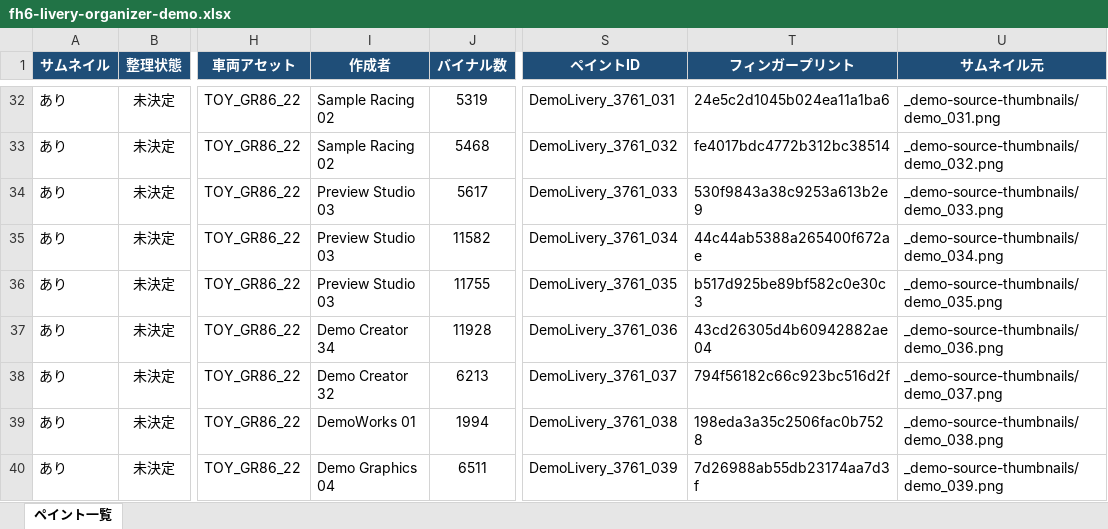
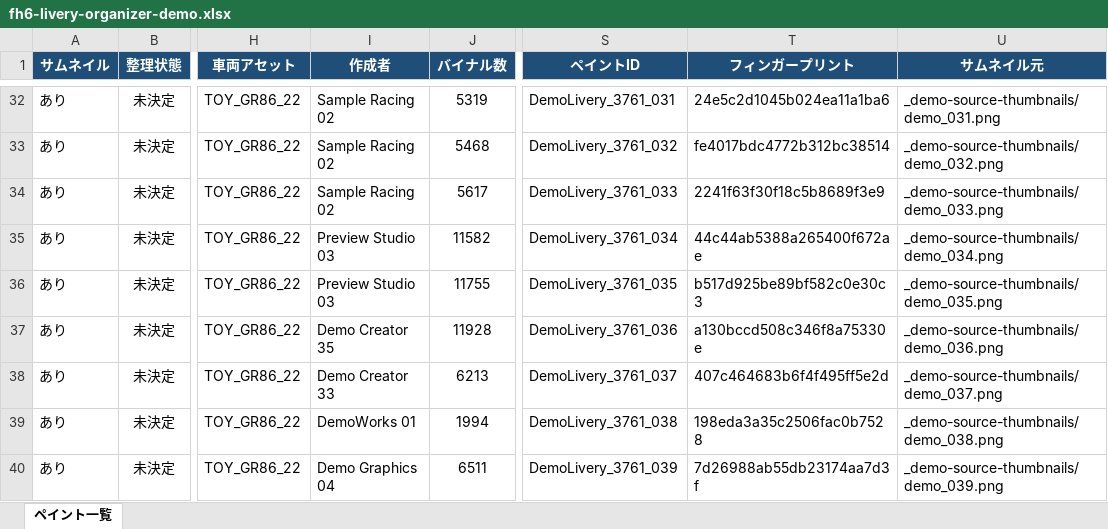
Before and after one commit to yomogigari/fh6-livery-organizer, an Excel workbook: fh6-livery-organizer-demo.xlsx, sheet ペイント一覧, drawn as a sheet; only a part is shown, gaps mark what is left out; values as stored, in another font and other column widths than the file's, no borders; charts and pictures not drawn; the diff covers the shown part only; the diff names each change by its address in the sheet, - before the commit and + after, or states it on an @@ line.

Commit message:
:globe_with_meridians: Update public demo for v0.4.60

```diff
--- a/fh6-livery-organizer-demo.xlsx (sheet ペイント一覧)
+++ b/fh6-livery-organizer-demo.xlsx (sheet ペイント一覧)
-I34 (作成者): Preview Studio 03
+I34 (作成者): Sample Racing 02
-T34 (フィンガープリント): 530f9843a38c9253a613b2e9
+T34 (フィンガープリント): 2241f63f30f18c5b8689f3e9
-I37 (作成者): Demo Creator 34
+I37 (作成者): Demo Creator 35
-T37 (フィンガープリント): 43cd26305d4b60942882ae04
+T37 (フィンガープリント): a130bccd508c346f8a75330e
-I38 (作成者): Demo Creator 32
+I38 (作成者): Demo Creator 33
-T38 (フィンガープリント): 794f56182c66c923bc516d2f
+T38 (フィンガープリント): 407c464683b6f4f495ff5e2d
```
Also changed, not shown: 2 added rows, 2 removed rows and 297 edited cells elsewhere in this sheet, charts or pictures, 1 other file.
